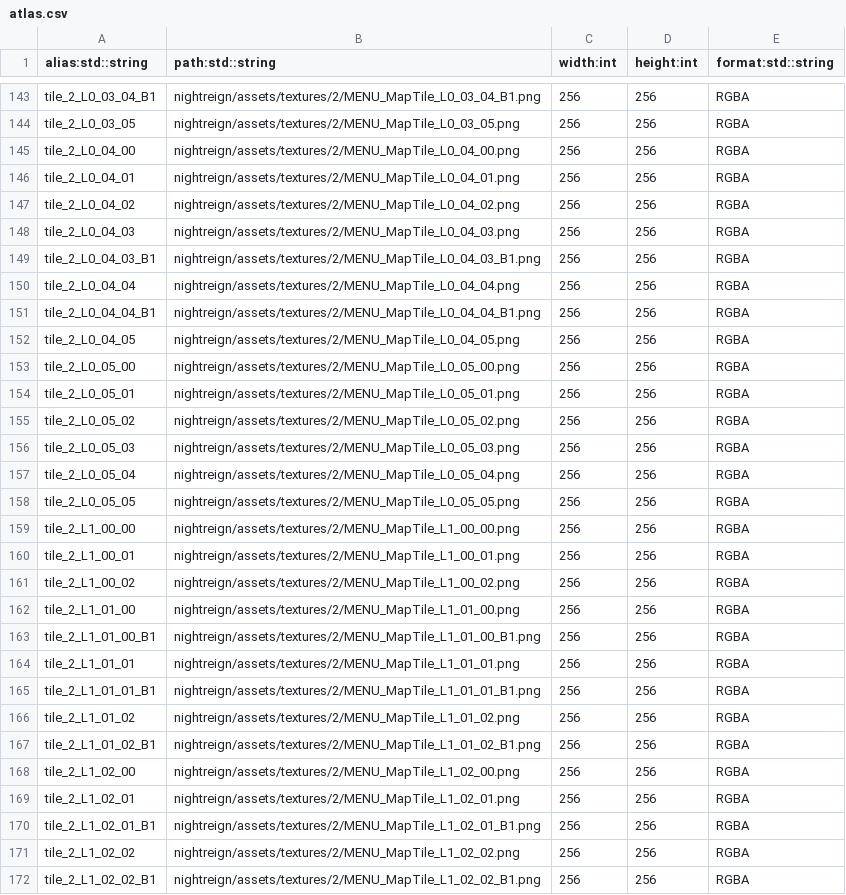
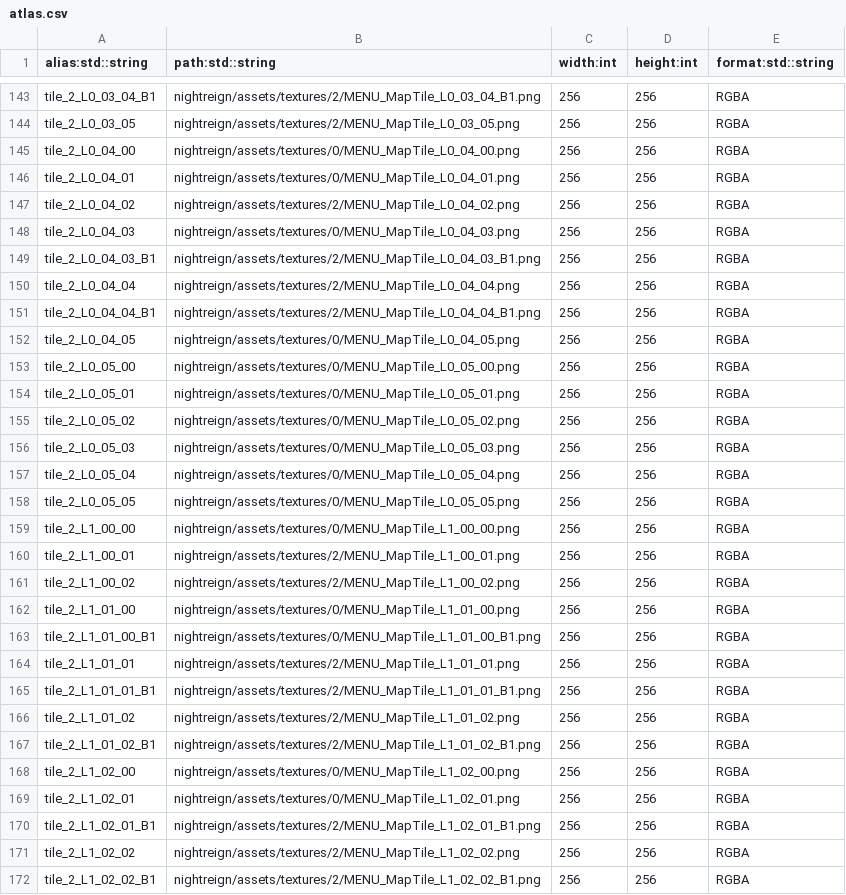
Before and after one commit to xqfinxd/NightreignApp, a CSV file: nightreign/atlas.csv, drawn as a sheet; only a part is shown, gaps mark what is left out; the diff covers the shown part only.

```diff
--- a/nightreign/atlas.csv
+++ b/nightreign/atlas.csv
@@ -144,6 +144,6 @@ tile_2_L0_03_04_B1,nightreign/assets/textures/2/MENU_MapTile_L0_03_04_B1.png,256
 tile_2_L0_03_05,nightreign/assets/textures/2/MENU_MapTile_L0_03_05.png,256,256,RGBA
-tile_2_L0_04_00,nightreign/assets/textures/2/MENU_MapTile_L0_04_00.png,256,256,RGBA
-tile_2_L0_04_01,nightreign/assets/textures/2/MENU_MapTile_L0_04_01.png,256,256,RGBA
+tile_2_L0_04_00,nightreign/assets/textures/0/MENU_MapTile_L0_04_00.png,256,256,RGBA
+tile_2_L0_04_01,nightreign/assets/textures/0/MENU_MapTile_L0_04_01.png,256,256,RGBA
 tile_2_L0_04_02,nightreign/assets/textures/2/MENU_MapTile_L0_04_02.png,256,256,RGBA
-tile_2_L0_04_03,nightreign/assets/textures/2/MENU_MapTile_L0_04_03.png,256,256,RGBA
+tile_2_L0_04_03,nightreign/assets/textures/0/MENU_MapTile_L0_04_03.png,256,256,RGBA
 tile_2_L0_04_03_B1,nightreign/assets/textures/2/MENU_MapTile_L0_04_03_B1.png,256,256,RGBA
@@ -151,14 +151,14 @@ tile_2_L0_04_04,nightreign/assets/textures/2/MENU_MapTile_L0_04_04.png,256,256,R
 tile_2_L0_04_04_B1,nightreign/assets/textures/2/MENU_MapTile_L0_04_04_B1.png,256,256,RGBA
-tile_2_L0_04_05,nightreign/assets/textures/2/MENU_MapTile_L0_04_05.png,256,256,RGBA
-tile_2_L0_05_00,nightreign/assets/textures/2/MENU_MapTile_L0_05_00.png,256,256,RGBA
-tile_2_L0_05_01,nightreign/assets/textures/2/MENU_MapTile_L0_05_01.png,256,256,RGBA
-tile_2_L0_05_02,nightreign/assets/textures/2/MENU_MapTile_L0_05_02.png,256,256,RGBA
-tile_2_L0_05_03,nightreign/assets/textures/2/MENU_MapTile_L0_05_03.png,256,256,RGBA
-tile_2_L0_05_04,nightreign/assets/textures/2/MENU_MapTile_L0_05_04.png,256,256,RGBA
-tile_2_L0_05_05,nightreign/assets/textures/2/MENU_MapTile_L0_05_05.png,256,256,RGBA
-tile_2_L1_00_00,nightreign/assets/textures/2/MENU_MapTile_L1_00_00.png,256,256,RGBA
+tile_2_L0_04_05,nightreign/assets/textures/0/MENU_MapTile_L0_04_05.png,256,256,RGBA
+tile_2_L0_05_00,nightreign/assets/textures/0/MENU_MapTile_L0_05_00.png,256,256,RGBA
+tile_2_L0_05_01,nightreign/assets/textures/0/MENU_MapTile_L0_05_01.png,256,256,RGBA
+tile_2_L0_05_02,nightreign/assets/textures/0/MENU_MapTile_L0_05_02.png,256,256,RGBA
+tile_2_L0_05_03,nightreign/assets/textures/0/MENU_MapTile_L0_05_03.png,256,256,RGBA
+tile_2_L0_05_04,nightreign/assets/textures/0/MENU_MapTile_L0_05_04.png,256,256,RGBA
+tile_2_L0_05_05,nightreign/assets/textures/0/MENU_MapTile_L0_05_05.png,256,256,RGBA
+tile_2_L1_00_00,nightreign/assets/textures/0/MENU_MapTile_L1_00_00.png,256,256,RGBA
 tile_2_L1_00_01,nightreign/assets/textures/2/MENU_MapTile_L1_00_01.png,256,256,RGBA
 tile_2_L1_00_02,nightreign/assets/textures/2/MENU_MapTile_L1_00_02.png,256,256,RGBA
-tile_2_L1_01_00,nightreign/assets/textures/2/MENU_MapTile_L1_01_00.png,256,256,RGBA
-tile_2_L1_01_00_B1,nightreign/assets/textures/2/MENU_MapTile_L1_01_00_B1.png,256,256,RGBA
+tile_2_L1_01_00,nightreign/assets/textures/0/MENU_MapTile_L1_01_00.png,256,256,RGBA
+tile_2_L1_01_00_B1,nightreign/assets/textures/0/MENU_MapTile_L1_01_00_B1.png,256,256,RGBA
 tile_2_L1_01_01,nightreign/assets/textures/2/MENU_MapTile_L1_01_01.png,256,256,RGBA
@@ -167,4 +167,4 @@ tile_2_L1_01_02,nightreign/assets/textures/2/MENU_MapTile_L1_01_02.png,256,256,R
 tile_2_L1_01_02_B1,nightreign/assets/textures/2/MENU_MapTile_L1_01_02_B1.png,256,256,RGBA
-tile_2_L1_02_00,nightreign/assets/textures/2/MENU_MapTile_L1_02_00.png,256,256,RGBA
-tile_2_L1_02_01,nightreign/assets/textures/2/MENU_MapTile_L1_02_01.png,256,256,RGBA
+tile_2_L1_02_00,nightreign/assets/textures/0/MENU_MapTile_L1_02_00.png,256,256,RGBA
+tile_2_L1_02_01,nightreign/assets/textures/0/MENU_MapTile_L1_02_01.png,256,256,RGBA
 tile_2_L1_02_01_B1,nightreign/assets/textures/2/MENU_MapTile_L1_02_01_B1.png,256,256,RGBA
```
Also changed, not shown: 80 edited cells elsewhere in this file, 1 other file.
